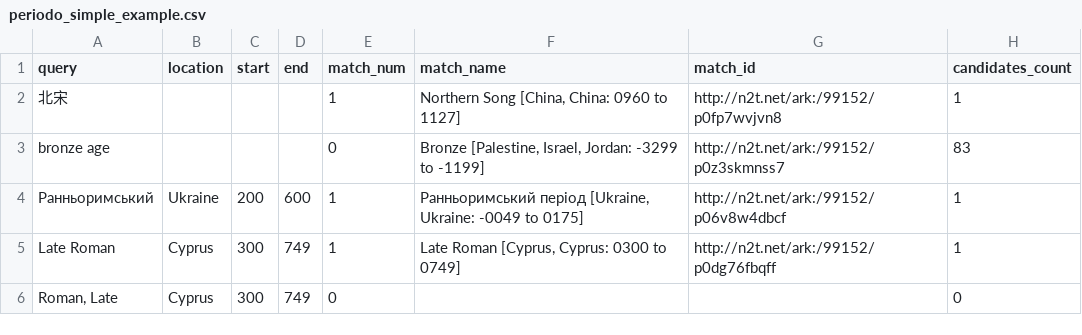
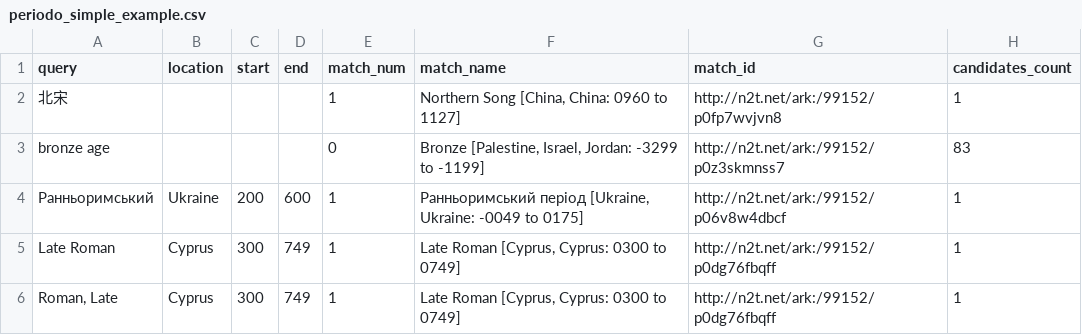
Before and after one commit to periodo/periodo-reconciler-py, a CSV file: test-output/periodo_simple_example.csv, drawn as a sheet.

Commit message:
improve handling of match column names

```diff
--- a/test-output/periodo_simple_example.csv
+++ b/test-output/periodo_simple_example.csv
@@ -5,2 +5,2 @@ bronze age,,,,0,"Bronze [Palestine, Israel, Jordan: -3299 to -1199]",http://n2t.
 Late Roman,Cyprus,300,749,1,"Late Roman [Cyprus, Cyprus: 0300 to 0749]",http://n2t.net/ark:/99152/p0dg76fbqff,1
-"Roman, Late",Cyprus,300,749,0,,,0
+"Roman, Late",Cyprus,300,749,1,"Late Roman [Cyprus, Cyprus: 0300 to 0749]",http://n2t.net/ark:/99152/p0dg76fbqff,1
```
Also changed, not shown: 5 other files.
